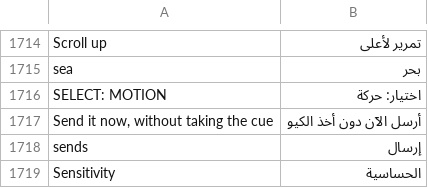
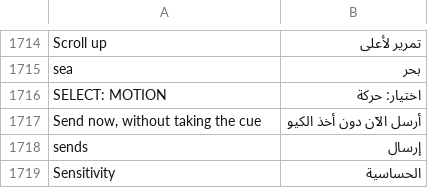
Before and after one commit to Utopian-Academy/Deckboy, a TSV file: data/lang/ar.tsv, drawn as a sheet; only a part is shown, gaps mark what is left out.

```diff
--- a/data/lang/ar.tsv
+++ b/data/lang/ar.tsv
@@ -1716,3 +1716,3 @@ sea	بحر
 SELECT: MOTION	اختيار: حركة
-Send it now, without taking the cue	أرسل الآن دون أخذ الكيو
+Send now, without taking the cue	أرسل الآن دون أخذ الكيو
 sends	إرسال
```
Also changed, not shown: data/lang/de.tsv, data/lang/es-CU.tsv, 15 other files.
